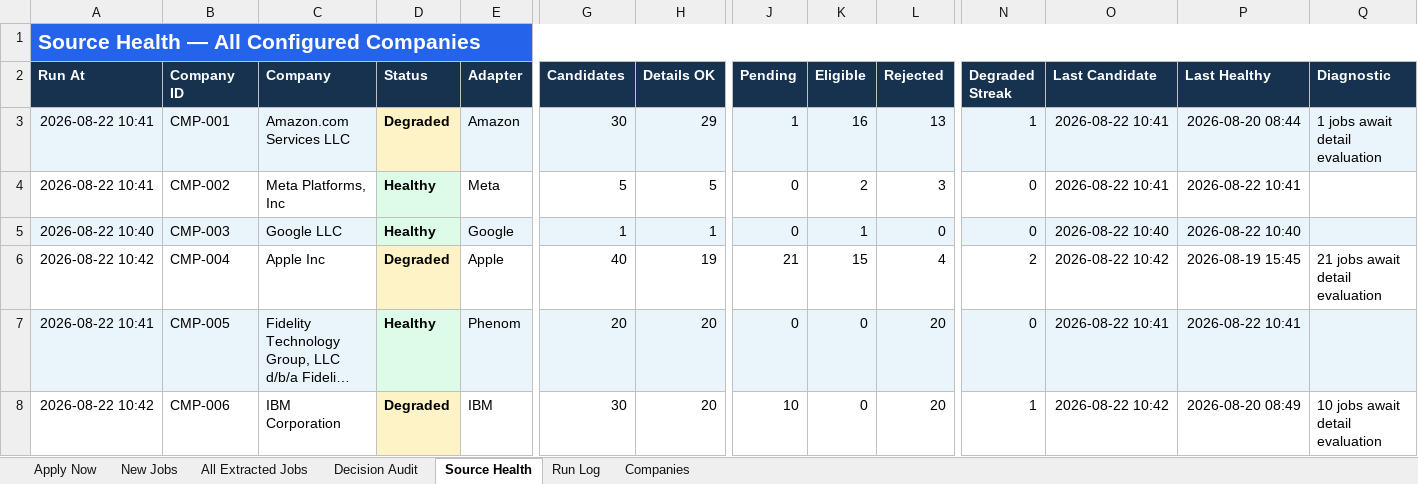
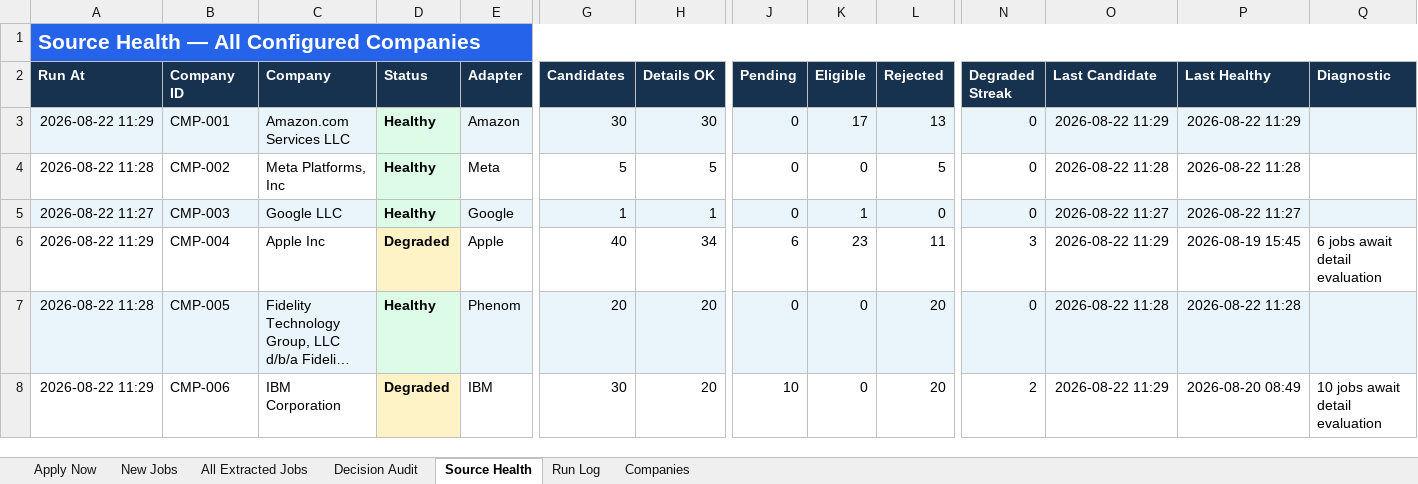
Before and after one commit to taran-dev4u/career-job-monitor, an Excel workbook: outputs/job-monitor/Job_Monitor.xlsx, sheet Source Health, drawn as a sheet; only a part is shown, gaps mark what is left out; long unchanged cells end in …; values as stored, in another font and other column widths than the file's, no borders; table styles not drawn; the diff covers the shown part only; the diff names each change by its address in the sheet, - before the commit and + after, or states it on an @@ line.

```diff
--- a/outputs/job-monitor/Job_Monitor.xlsx (sheet Source Health)
+++ b/outputs/job-monitor/Job_Monitor.xlsx (sheet Source Health)
-A3 (Run At): 2026-08-22 10:41
+A3 (Run At): 2026-08-22 11:29
-D3 (Status): Degraded
+D3 (Status): Healthy
-D3 fill: #FEF3C7
+D3 fill: #DCFCE7
-H3 (Details OK): 29
+H3 (Details OK): 30
-J3 (Pending): 1
+J3 (Pending): 0
-K3 (Eligible): 16
+K3 (Eligible): 17
-N3 (Degraded Streak): 1
+N3 (Degraded Streak): 0
-O3 (Last Candidate): 2026-08-22 10:41
+O3 (Last Candidate): 2026-08-22 11:29
-P3 (Last Healthy): 2026-08-20 08:44
+P3 (Last Healthy): 2026-08-22 11:29
-Q3 (Diagnostic): 1 jobs await detail evaluation
+Q3 (Diagnostic): (empty)
-A4 (Run At): 2026-08-22 10:41
+A4 (Run At): 2026-08-22 11:28
-K4 (Eligible): 2
+K4 (Eligible): 0
-L4 (Rejected): 3
+L4 (Rejected): 5
-O4 (Last Candidate): 2026-08-22 10:41
+O4 (Last Candidate): 2026-08-22 11:28
-P4 (Last Healthy): 2026-08-22 10:41
+P4 (Last Healthy): 2026-08-22 11:28
-A5 (Run At): 2026-08-22 10:40
+A5 (Run At): 2026-08-22 11:27
-O5 (Last Candidate): 2026-08-22 10:40
+O5 (Last Candidate): 2026-08-22 11:27
-P5 (Last Healthy): 2026-08-22 10:40
+P5 (Last Healthy): 2026-08-22 11:27
-A6 (Run At): 2026-08-22 10:42
+A6 (Run At): 2026-08-22 11:29
-H6 (Details OK): 19
+H6 (Details OK): 34
-J6 (Pending): 21
+J6 (Pending): 6
-K6 (Eligible): 15
+K6 (Eligible): 23
-L6 (Rejected): 4
+L6 (Rejected): 11
-N6 (Degraded Streak): 2
+N6 (Degraded Streak): 3
-O6 (Last Candidate): 2026-08-22 10:42
+O6 (Last Candidate): 2026-08-22 11:29
-Q6 (Diagnostic): 21 jobs await detail evaluation
+Q6 (Diagnostic): 6 jobs await detail evaluation
-A7 (Run At): 2026-08-22 10:41
+A7 (Run At): 2026-08-22 11:28
-O7 (Last Candidate): 2026-08-22 10:41
+O7 (Last Candidate): 2026-08-22 11:28
-P7 (Last Healthy): 2026-08-22 10:41
+P7 (Last Healthy): 2026-08-22 11:28
-A8 (Run At): 2026-08-22 10:42
+A8 (Run At): 2026-08-22 11:29
-N8 (Degraded Streak): 1
+N8 (Degraded Streak): 2
-O8 (Last Candidate): 2026-08-22 10:42
+O8 (Last Candidate): 2026-08-22 11:29
```
Also changed, not shown: 57 edited cells and cell formats elsewhere in this sheet, sheet Decision Audit, sheet All Extracted Jobs, sheet Apply Now, sheet Run Log, sheet New Jobs, 11 other files.
